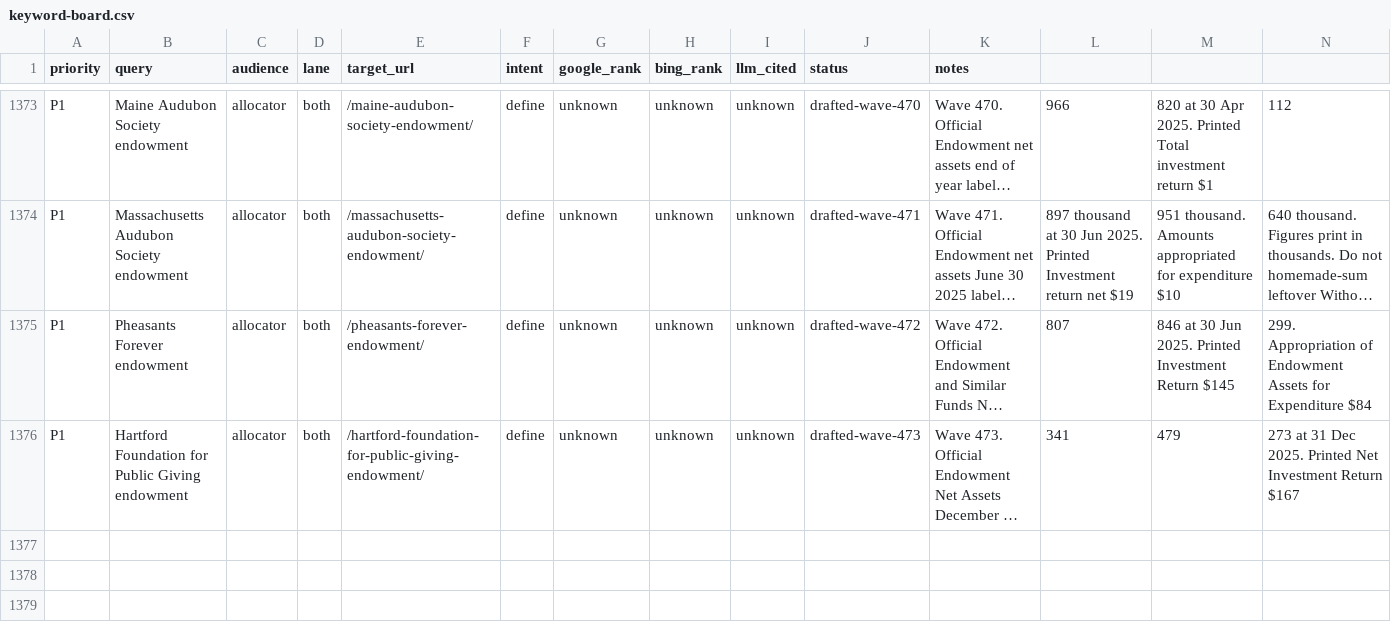
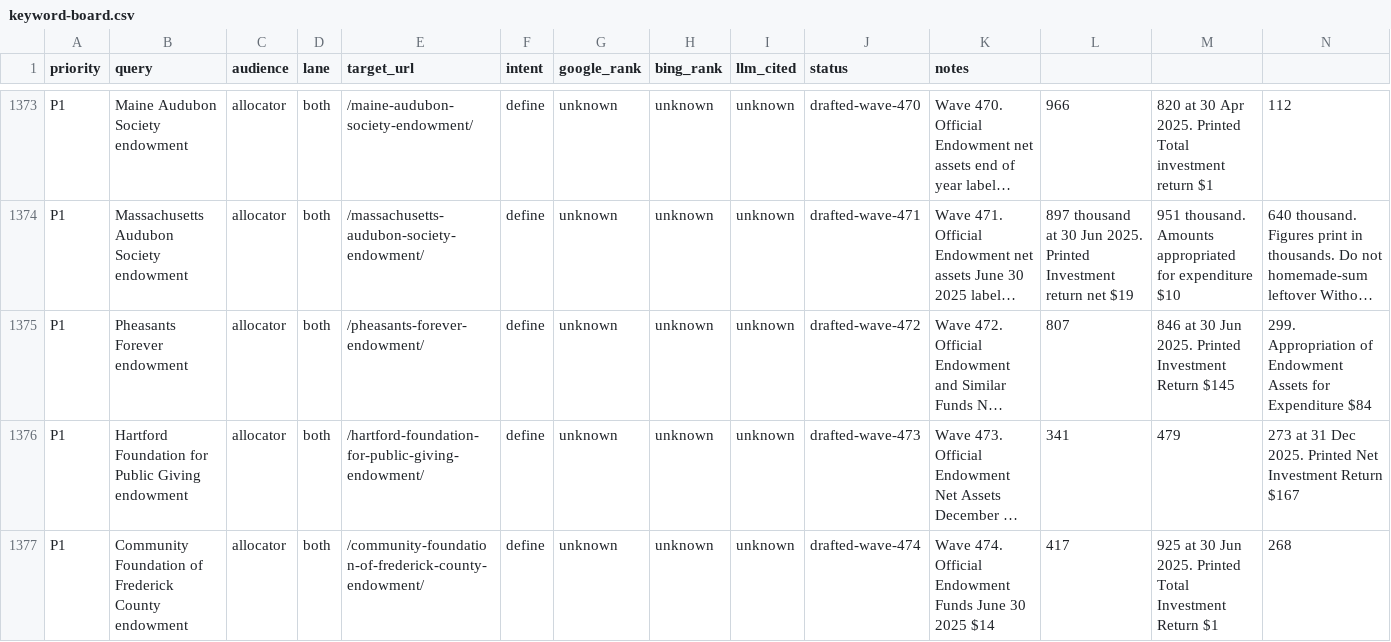
Before and after one commit to timcanada/uao-insurance-gate, a CSV file: seo-aeo/inventory/keyword-board.csv, drawn as a sheet; only a part is shown, gaps mark what is left out; long unchanged cells end in …; rows hold the shown columns only; the diff names each change by its address in the sheet, - before the commit and + after, or states it on an @@ line.

```diff
--- a/seo-aeo/inventory/keyword-board.csv
+++ b/seo-aeo/inventory/keyword-board.csv
+row 1377: P1 | Community Foundation of Frederick County endowment | allocator | both | /community-foundation-of-frederick-county-endowment/ | define | unknown | unknown | unknown | drafted-wave-474 | Wave 474. Official Endowment Funds June 30 2025 $14 | 417 | 925 at 30 Jun 2025. Printed Total Investment Return $1 | 268
```
Also changed, not shown: 22 other files.
